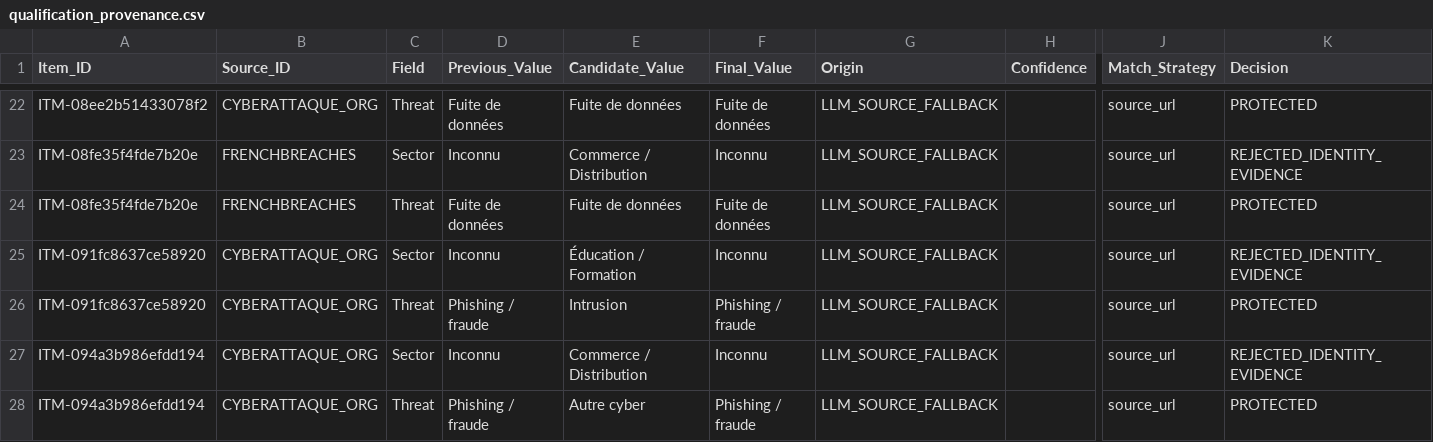
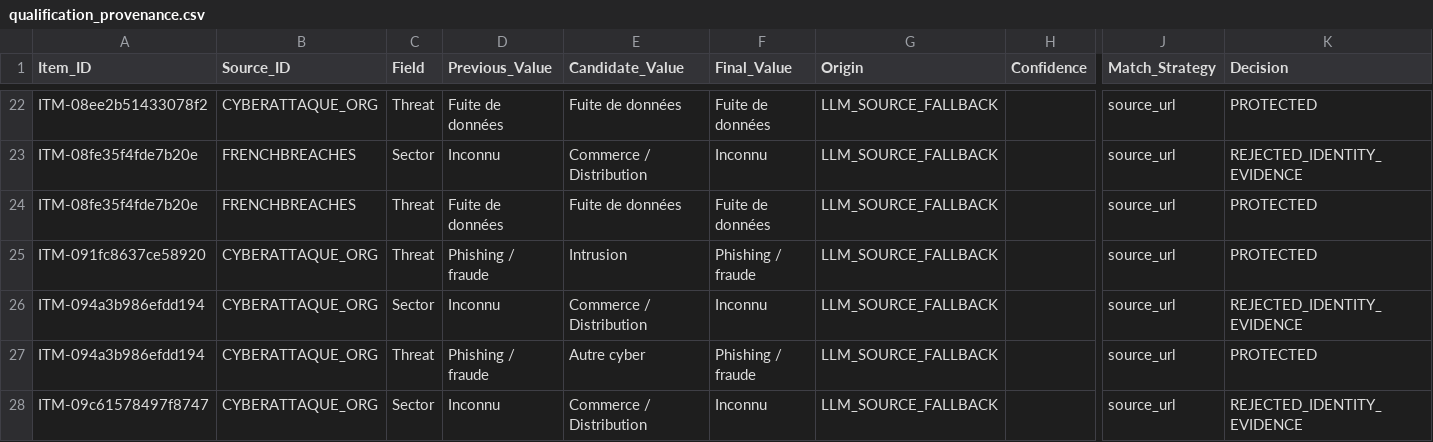
Before and after one commit to Ya7o/Cyberwatch, a CSV file: data/qualification_provenance.csv, drawn as a sheet; only a part is shown, gaps mark what is left out; the shorter side is filled out with more unchanged rows; rows hold the shown columns only; the diff covers the shown part only; the diff names each change by its address in the sheet, - before the commit and + after, or states it on an @@ line.

Commit message:
Revalidate sector qualifications

```diff
--- a/data/qualification_provenance.csv
+++ b/data/qualification_provenance.csv
-row 25: ITM-091fc8637ce58920 | CYBERATTAQUE_ORG | Sector | Inconnu | Éducation / Formation | Inconnu | LLM_SOURCE_FALLBACK |  | source_url | REJECTED_IDENTITY_EVIDENCE
```
Also changed, not shown: 13 removed rows elsewhere in this file, data/incidents.csv, data/items.csv, 5 other files.
